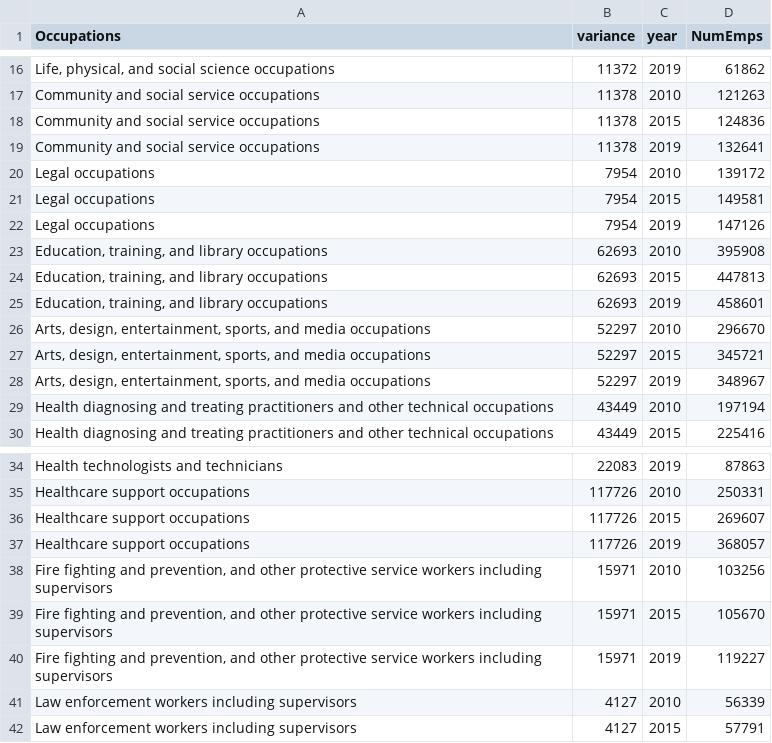
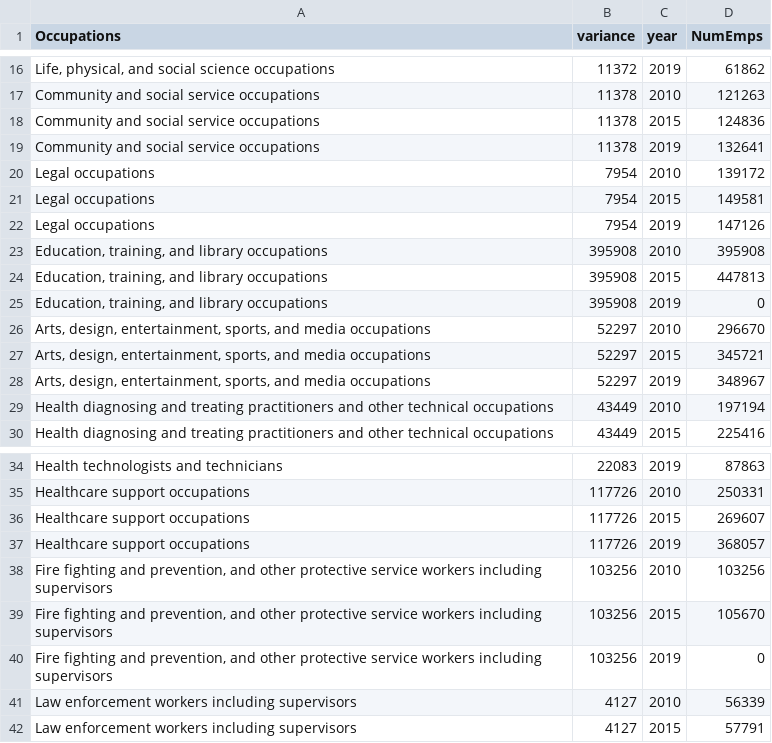
Before and after one commit to tracy3057/STAT5702_NYC_Employment_Analysis, a CSV file: DataPreprocessing/Data/NumEmp/TrimmedAggregateYearlyDataWithVariance.csv, drawn as a sheet; only a part is shown, gaps mark what is left out.

```diff
--- a/DataPreprocessing/Data/NumEmp/TrimmedAggregateYearlyDataWithVariance.csv
+++ b/DataPreprocessing/Data/NumEmp/TrimmedAggregateYearlyDataWithVariance.csv
@@ -22,5 +22,5 @@
 "Legal occupations",7954,"2019",147126
-"Education, training, and library occupations",62693,"2010",395908
-"Education, training, and library occupations",62693,"2015",447813
-"Education, training, and library occupations",62693,"2019",458601
+"Education, training, and library occupations",395908,"2010",395908
+"Education, training, and library occupations",395908,"2015",447813
+"Education, training, and library occupations",395908,"2019",0
 "Arts, design, entertainment, sports, and media occupations",52297,"2010",296670
@@ -37,5 +37,5 @@
 "Healthcare support occupations",117726,"2019",368057
-"Fire fighting and prevention, and other protective service workers including supervisors",15971,"2010",103256
-"Fire fighting and prevention, and other protective service workers including supervisors",15971,"2015",105670
-"Fire fighting and prevention, and other protective service workers including supervisors",15971,"2019",119227
+"Fire fighting and prevention, and other protective service workers including supervisors",103256,"2010",103256
+"Fire fighting and prevention, and other protective service workers including supervisors",103256,"2015",105670
+"Fire fighting and prevention, and other protective service workers including supervisors",103256,"2019",0
 "Law enforcement workers including supervisors",4127,"2010",56339
```
Also changed, not shown: 9 other files.
